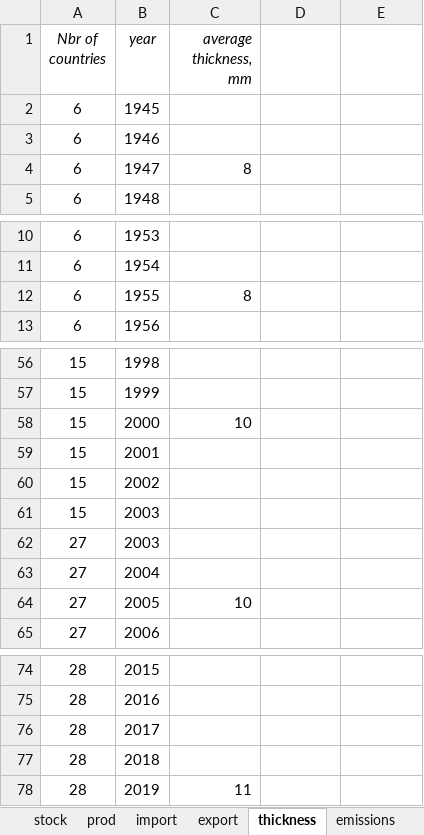
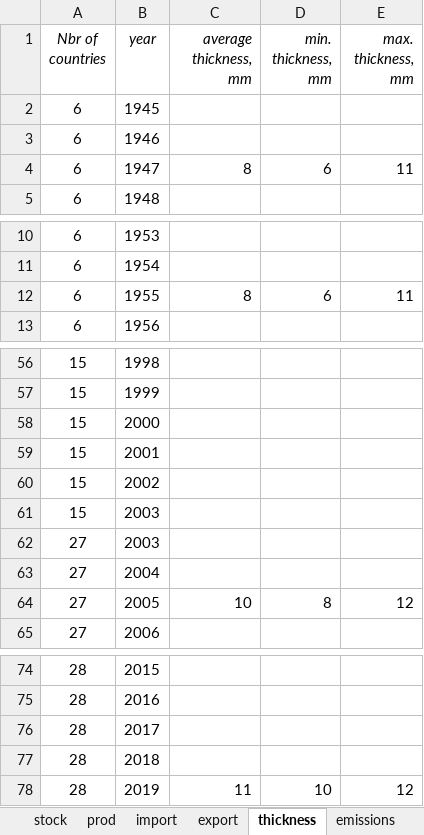
Before and after one commit to JeanSouv/MEFA_IGU_BE-FR-EU, an Excel workbook: RawData/EU_IGU_RawData_VPython.xlsx, sheet thickness, drawn as a sheet; only a part is shown, gaps mark what is left out; values as stored, in another font and other column widths than the file's, no borders; the diff names each change by its address in the sheet, - before the commit and + after, or states it on an @@ line.

```diff
--- a/RawData/EU_IGU_RawData_VPython.xlsx (sheet thickness)
+++ b/RawData/EU_IGU_RawData_VPython.xlsx (sheet thickness)
-D1: (empty)
+D1: min. thickness, mm
-E1: (empty)
+E1: max. thickness, mm
-D4 (min. thickness, mm): (empty)
+D4 (min. thickness, mm): 6
-E4 (max. thickness, mm): (empty)
+E4 (max. thickness, mm): 11
-D12 (min. thickness, mm): (empty)
+D12 (min. thickness, mm): 6
-E12 (max. thickness, mm): (empty)
+E12 (max. thickness, mm): 11
-C58 (average thickness, mm): 10
+C58 (average thickness, mm): (empty)
-D64 (min. thickness, mm): (empty)
+D64 (min. thickness, mm): 8
-E64 (max. thickness, mm): (empty)
+E64 (max. thickness, mm): 12
-D78 (min. thickness, mm): (empty)
+D78 (min. thickness, mm): 10
-E78 (max. thickness, mm): (empty)
+E78 (max. thickness, mm): 12
```
Also changed, not shown: formulas that keep their value, RawData/BE_IGU_RawData_VPython.xlsx, RawData/FR_IGU_RawData_VPython.xlsx, 1 other file.
